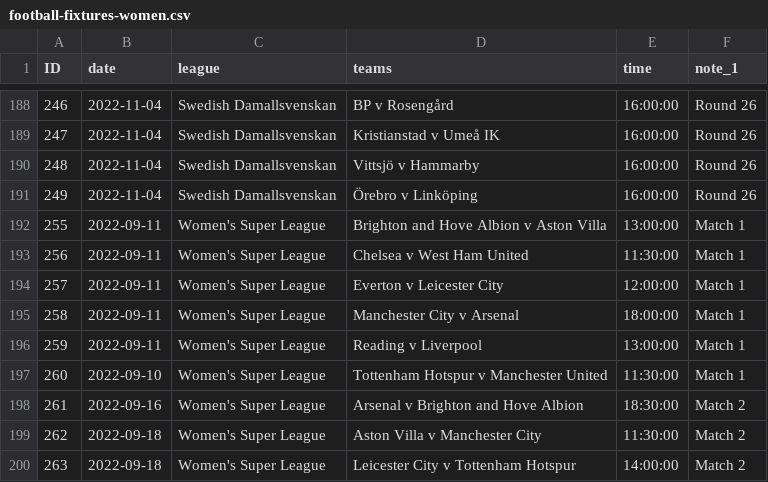
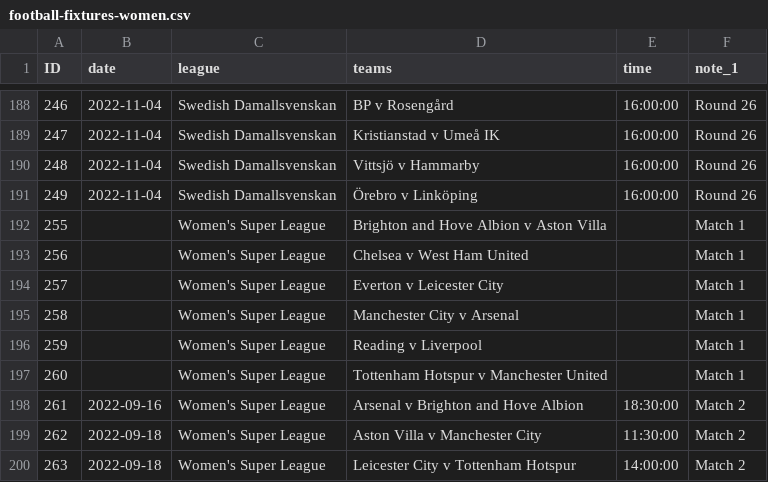
Before and after one commit to darmeth/football-fixtures, a CSV file: data/football-fixtures-women.csv, drawn as a sheet; only a part is shown, gaps mark what is left out.

Commit message:
Updates to times/dates

```diff
--- a/data/football-fixtures-women.csv
+++ b/data/football-fixtures-women.csv
@@ -191,8 +191,8 @@ ID,date,league,teams,time,note_1
 249,2022-11-04,Swedish Damallsvenskan,Örebro v Linköping,16:00:00,Round 26
-255,2022-09-11,Women's Super League,Brighton and Hove Albion v Aston Villa,13:00:00,Match 1
-256,2022-09-11,Women's Super League,Chelsea v West Ham United,11:30:00,Match 1
-257,2022-09-11,Women's Super League,Everton v Leicester City,12:00:00,Match 1
-258,2022-09-11,Women's Super League,Manchester City v Arsenal,18:00:00,Match 1
-259,2022-09-11,Women's Super League,Reading v Liverpool,13:00:00,Match 1
-260,2022-09-10,Women's Super League,Tottenham Hotspur v Manchester United,11:30:00,Match 1
+255,,Women's Super League,Brighton and Hove Albion v Aston Villa,,Match 1
+256,,Women's Super League,Chelsea v West Ham United,,Match 1
+257,,Women's Super League,Everton v Leicester City,,Match 1
+258,,Women's Super League,Manchester City v Arsenal,,Match 1
+259,,Women's Super League,Reading v Liverpool,,Match 1
+260,,Women's Super League,Tottenham Hotspur v Manchester United,,Match 1
 261,2022-09-16,Women's Super League,Arsenal v Brighton and Hove Albion,18:30:00,Match 2
```
